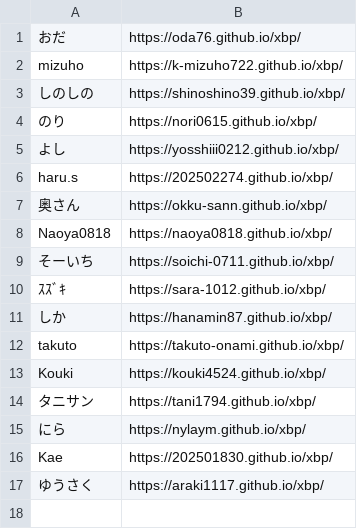
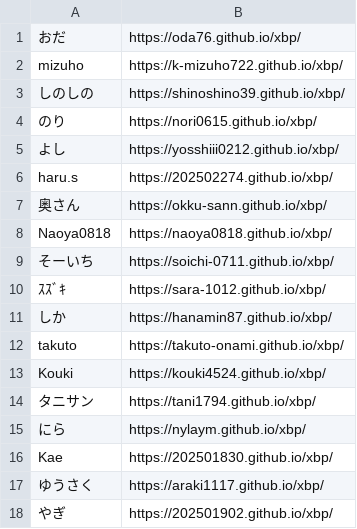
Before and after one commit to kuxbp/xbp, a CSV file: xbp2025/link/studentlink.csv, drawn as a sheet; the diff names each change by its address in the sheet, - before the commit and + after, or states it on an @@ line.

Commit message:
lk18

```diff
--- a/xbp2025/link/studentlink.csv
+++ b/xbp2025/link/studentlink.csv
+row 18: やぎ | https://202501902.github.io/xbp/
```
